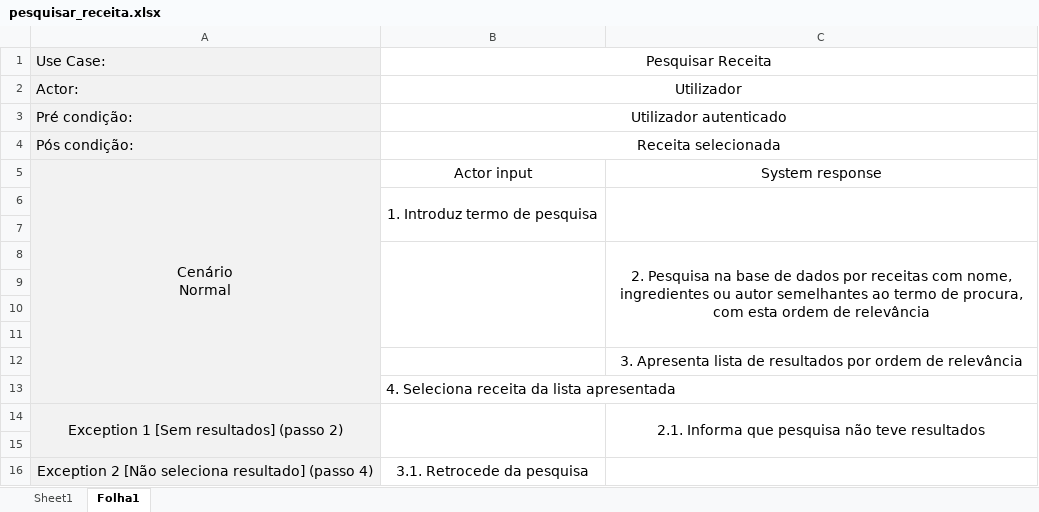
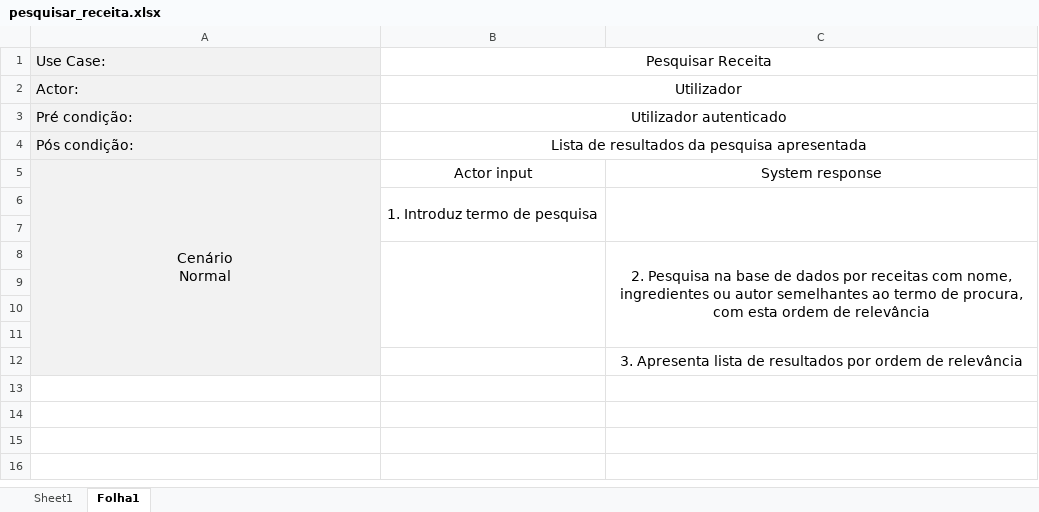
Before and after one commit to Dakrs/Olivia, an Excel workbook: modelacao/use_casaes/pesquisar_receita.xlsx, sheet Folha1, drawn as a sheet; values as stored, in another font and other column widths than the file's, no borders; the diff names each change by its address in the sheet, - before the commit and + after, or states it on an @@ line.

```diff
--- a/modelacao/use_casaes/pesquisar_receita.xlsx (sheet Folha1)
+++ b/modelacao/use_casaes/pesquisar_receita.xlsx (sheet Folha1)
-B4: Receita selecionada
+B4: Lista de resultados da pesquisa apresentada
-row 13:  | 4. Seleciona receita da lista apresentada
-row 14: Exception 1 [Sem resultados] (passo 2) |  | 2.1. Informa que pesquisa não teve resultados
-row 15: (empty)
-row 16: Exception 2 [Não seleciona resultado] (passo 4) | 3.1. Retrocede da pesquisa
```
Also changed, not shown: modelacao/use_casaes/pesquisar_ingrediente.xlsx, modelacao/use_casaes/procurar_utilizador.xlsx, 3 other files.
